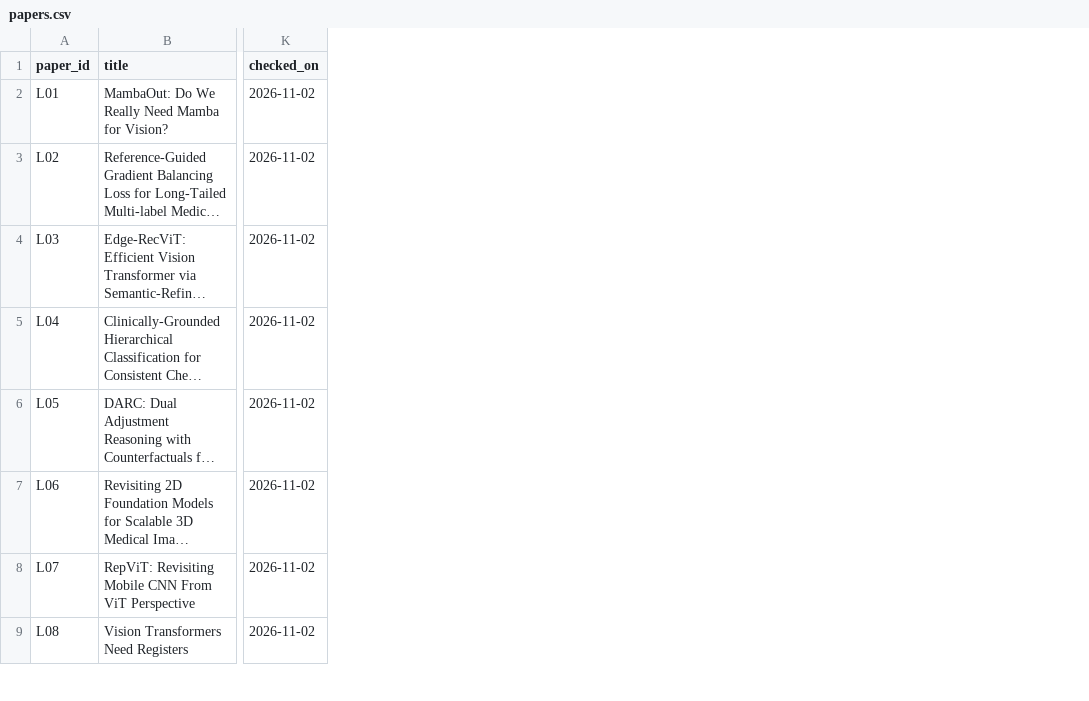
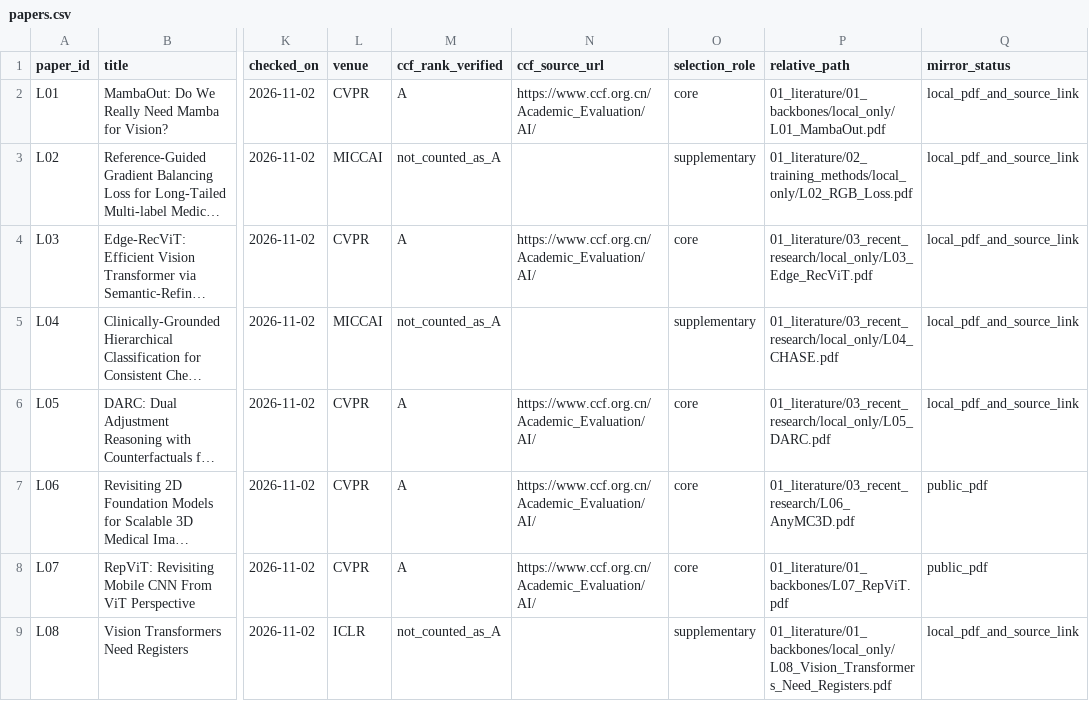
Before and after one commit to yuqirui618/computer-competence, a CSV file: 06_references/papers.csv, drawn as a sheet; only a part is shown, gaps mark what is left out; long unchanged cells end in …; the diff covers the shown part only; the diff names each change by its address in the sheet, - before the commit and + after, or states it on an @@ line.

Commit message:
docs: archive CCF-A paper collection and verified literature index

```diff
--- a/06_references/papers.csv
+++ b/06_references/papers.csv
+column L (venue), rows 2-9: CVPR | MICCAI | CVPR | MICCAI | CVPR | CVPR | CVPR | ICLR
+column M (ccf_rank_verified), rows 2-9: A | not_counted_as_A | A | not_counted_as_A | A | A | A | not_counted_as_A
+column N (ccf_source_url), rows 2-8: https://www.ccf.org.cn/Academic_Evaluation/AI/ |  | https://www.ccf.org.cn/Academic_Evaluation/AI/ |  | https://www.ccf.org.cn/Academic_Evaluation/AI/ | https://www.ccf.org.cn/Academic_Evaluation/AI/ | https://www.ccf.org.cn/Academic_Evaluation/AI/
+column O (selection_role), rows 2-9: core | supplementary | core | supplementary | core | core | core | supplementary
+column P (relative_path), rows 2-9: 01_literature/01_backbones/local_only/L01_MambaOut.pdf | 01_literature/02_training_methods/local_only/L02_RGB_Loss.pdf | 01_literature/03_recent_research/local_only/L03_Edge_RecViT.pdf | 01_literature/03_recent_research/local_only/L04_CHASE.pdf | 01_literature/03_recent_research/local_only/L05_DARC.pdf | 01_literature/03_recent_research/L06_AnyMC3D.pdf | 01_literature/01_backbones/L07_RepViT.pdf | 01_literature/01_backbones/local_only/L08_Vision_Transformers_Need_Registers.pdf
+column Q (mirror_status), rows 2-9: local_pdf_and_source_link | local_pdf_and_source_link | local_pdf_and_source_link | local_pdf_and_source_link | local_pdf_and_source_link | public_pdf | public_pdf | local_pdf_and_source_link
```
Also changed, not shown: 5 added rows and 4 edited cells elsewhere in this file, 27 other files.
